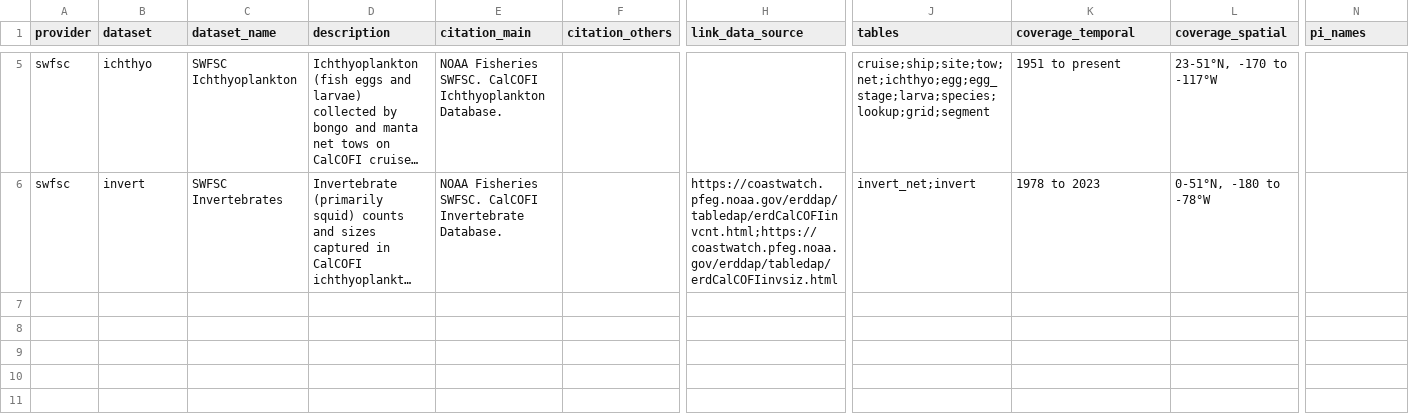
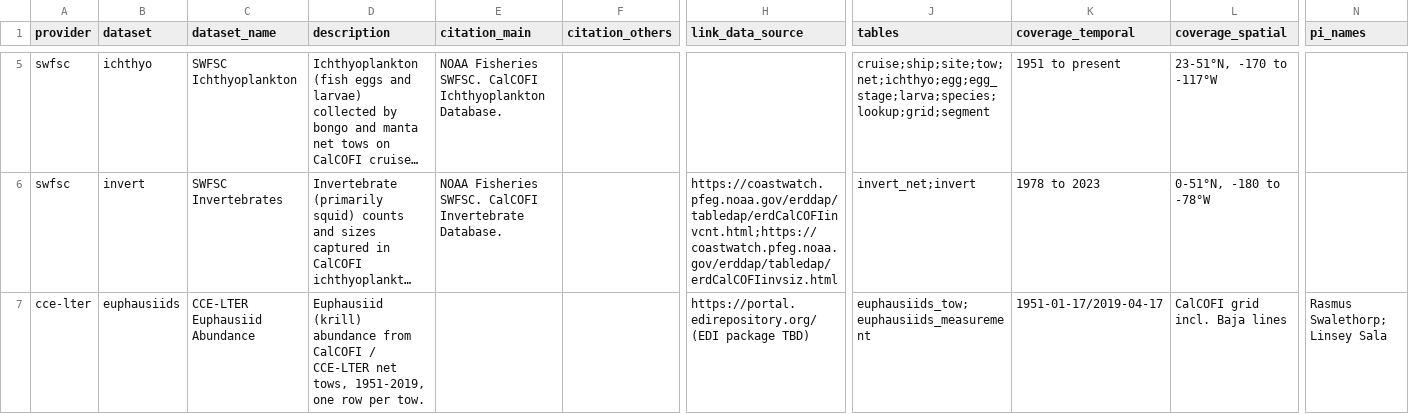
Before and after one commit to CalCOFI/workflows, a CSV file: metadata/dataset.csv, drawn as a sheet; only a part is shown, gaps mark what is left out; long unchanged cells end in …; rows hold the shown columns only; the diff covers the shown part only; the diff names each change by its address in the sheet, - before the commit and + after, or states it on an @@ line.

```diff
--- a/metadata/dataset.csv
+++ b/metadata/dataset.csv
+row 7: cce-lter | euphausiids | CCE-LTER Euphausiid Abundance | Euphausiid (krill) abundance from CalCOFI / CCE-LTER net tows, 1951-2019, one row per tow. |  |  | https://portal.edirepository.org/ (EDI package TBD) | euphausiids_tow; euphausiids_measurement | 1951-01-17/2019-04-17 | CalCOFI grid incl. Baja lines | Rasmus Swalethorp; Linsey Sala
```
Also changed, not shown: 2 added rows elsewhere in this file, metadata/calcofi/bottle/flds_redefine.csv, metadata/calcofi/ctd-cast/flds_redefine.csv, 42 other files.
